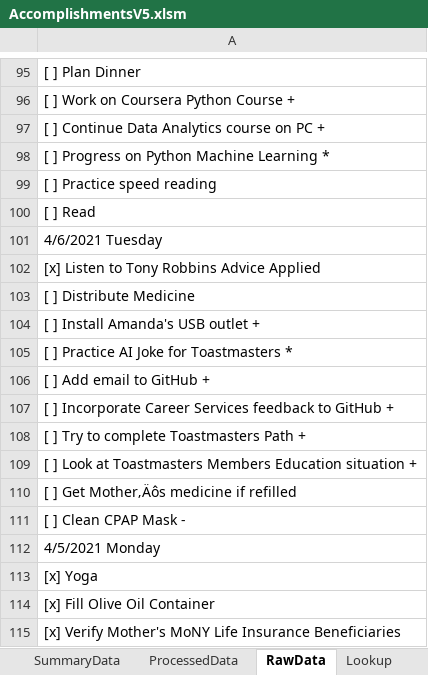
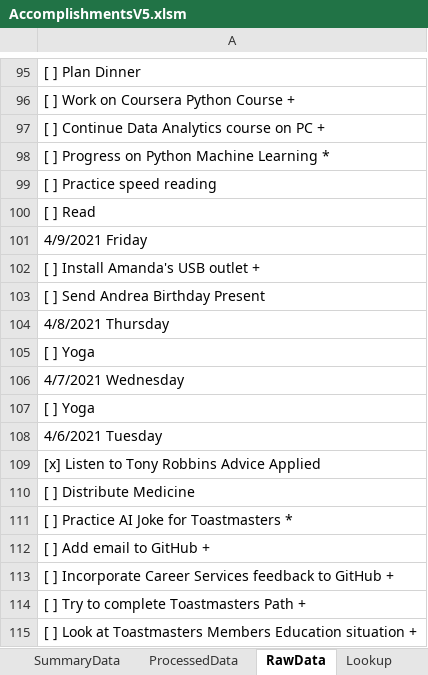
Before and after one commit to vflopez77/Accomplishments, an Excel workbook: AccomplishmentsV5.xlsm, sheet RawData, drawn as a sheet; only a part is shown, gaps mark what is left out; the shorter side is filled out with more unchanged rows; values as stored, in another font and other column widths than the file's, no borders; the diff names each change by its address in the sheet, - before the commit and + after, or states it on an @@ line.

```diff
--- a/AccomplishmentsV5.xlsm (sheet RawData)
+++ b/AccomplishmentsV5.xlsm (sheet RawData)
+row 101: 4/9/2021 Friday
-row 104: [ ] Install Amanda's USB outlet +
+row 102: [ ] Install Amanda's USB outlet +
+row 103: [ ] Send Andrea Birthday Present
+row 104: 4/8/2021 Thursday
+row 105: [ ] Yoga
+row 106: 4/7/2021 Wednesday
+row 107: [ ] Yoga
```
Also changed, not shown: sheet ProcessedData, sheet SummaryData, sheet Summary, charts or pictures, 2 other files.
